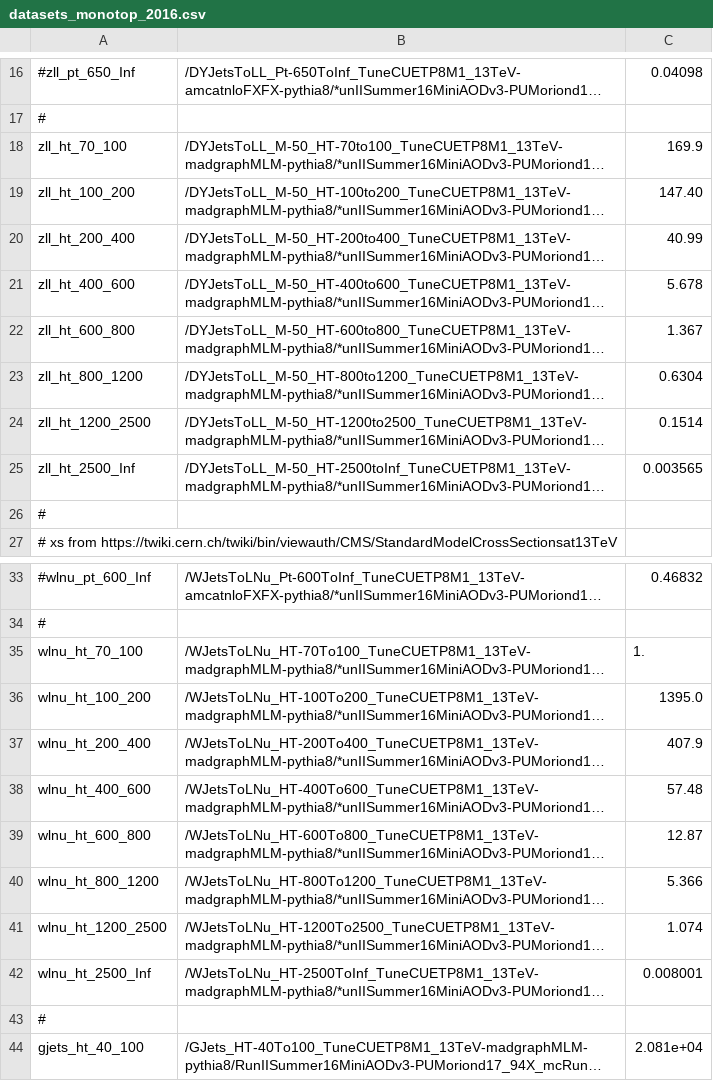
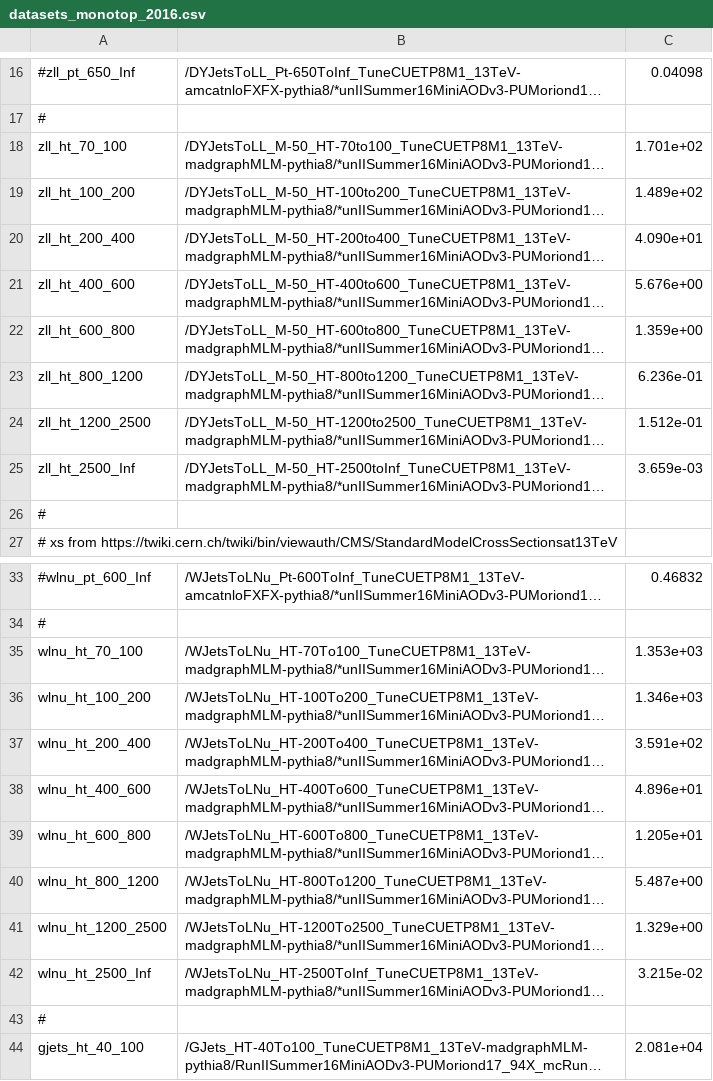
Before and after one commit to kit-cn-cms/BoostedAnalyzer_runscripts_NAF, a CSV file: datasets_monotop_2016.csv, drawn as a sheet; only a part is shown, gaps mark what is left out; long unchanged cells end in …; the diff covers the shown part only; the diff names each change by its address in the sheet, - before the commit and + after, or states it on an @@ line.

Commit message:
save 2016 monotop dataset csv with cross sections from genxsec analyzer

```diff
--- a/datasets_monotop_2016.csv
+++ b/datasets_monotop_2016.csv
-C18: 169.9
+C18: 1.701e+02
-C19: 147.40
+C19: 1.489e+02
-C20: 40.99
+C20: 4.090e+01
-C21: 5.678
+C21: 5.676e+00
-C22: 1.367
+C22: 1.359e+00
-C23: 0.6304
+C23: 6.236e-01
-C24: 0.1514
+C24: 1.512e-01
-C25: 0.003565
+C25: 3.659e-03
-C35: 1.
+C35: 1.353e+03
-C36: 1395.0
+C36: 1.346e+03
-C37: 407.9
+C37: 3.591e+02
-C38: 57.48
+C38: 4.896e+01
-C39: 12.87
+C39: 1.205e+01
-C40: 5.366
+C40: 5.487e+00
-C41: 1.074
+C41: 1.329e+00
-C42: 0.008001
+C42: 3.215e-02
```
Also changed, not shown: 7 edited cells elsewhere in this file.
